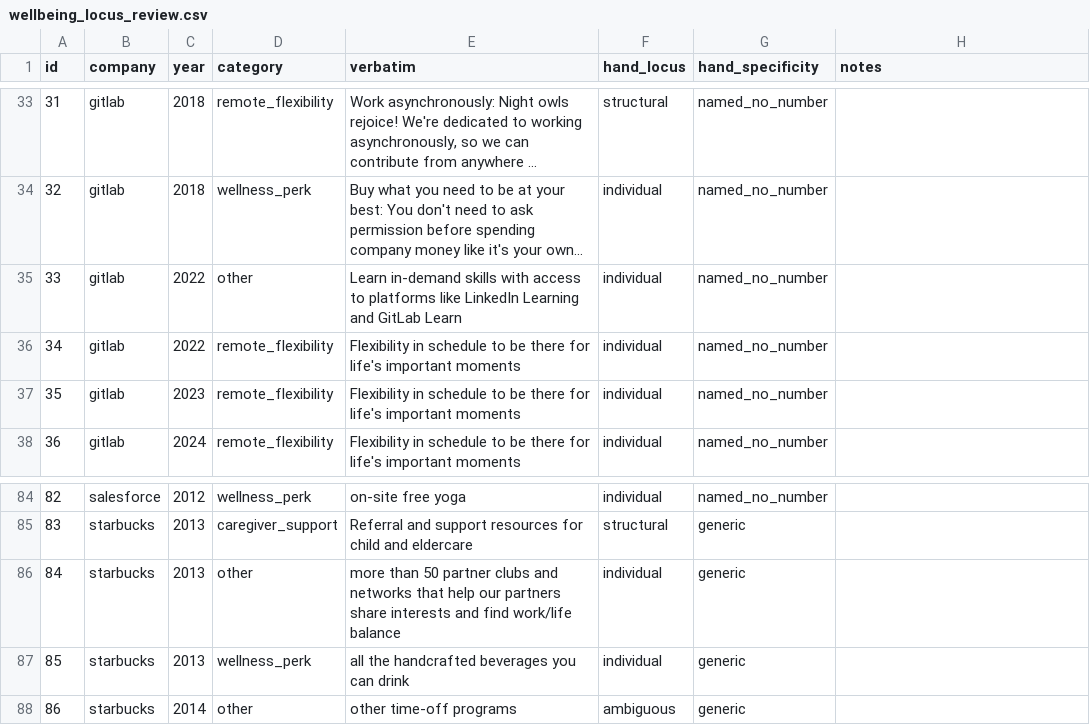
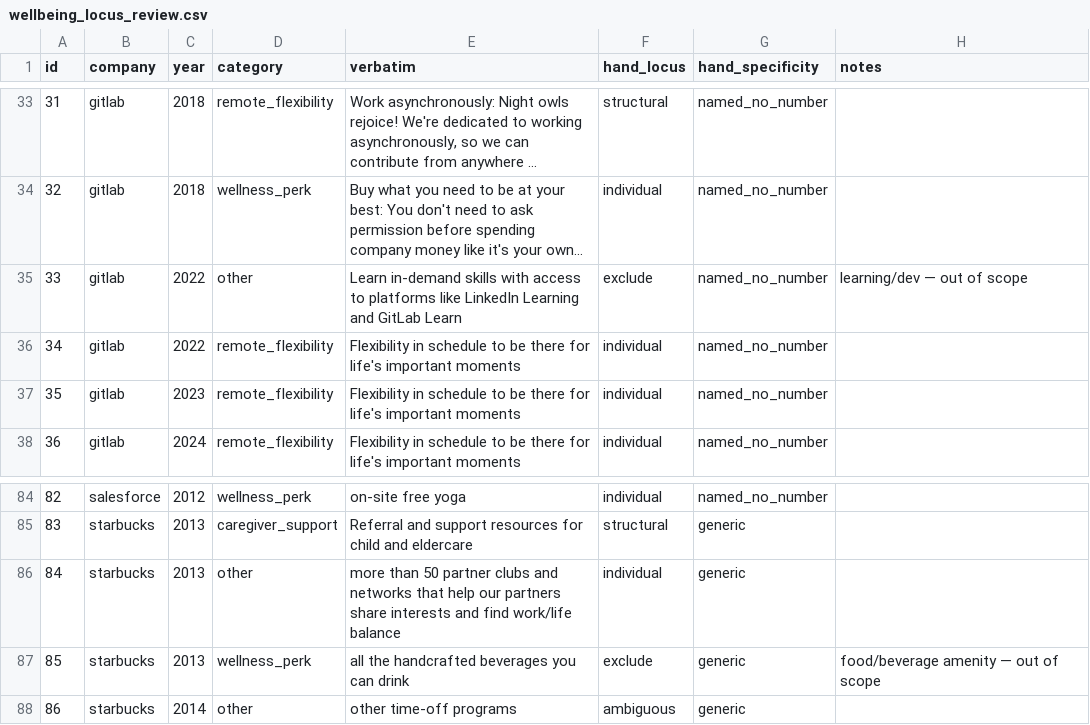
Before and after one commit to becca-bailey/language-of-work, a CSV file: data/wellbeing_locus_review.csv, drawn as a sheet; only a part is shown, gaps mark what is left out; long unchanged cells end in …; the diff names each change by its address in the sheet, - before the commit and + after, or states it on an @@ line.

```diff
--- a/data/wellbeing_locus_review.csv
+++ b/data/wellbeing_locus_review.csv
-F35 (hand_locus): individual
+F35 (hand_locus): exclude
-H35 (notes): (empty)
+H35 (notes): learning/dev — out of scope
-F87 (hand_locus): individual
+F87 (hand_locus): exclude
-H87 (notes): (empty)
+H87 (notes): food/beverage amenity — out of scope
```
Also changed, not shown: data/wellbeing_locus_review_model.csv, 4 other files.
